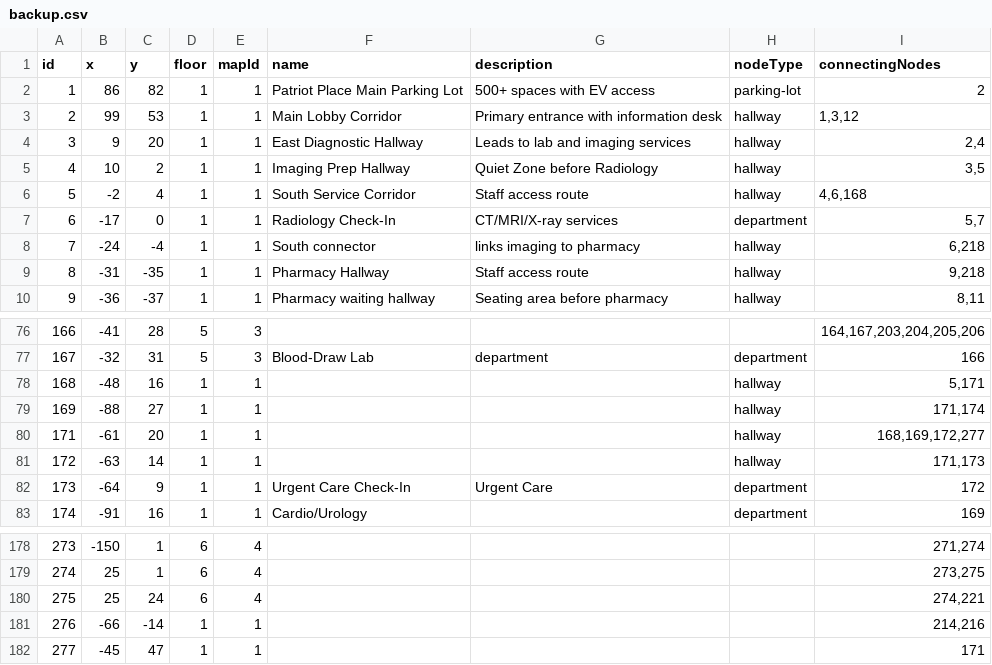
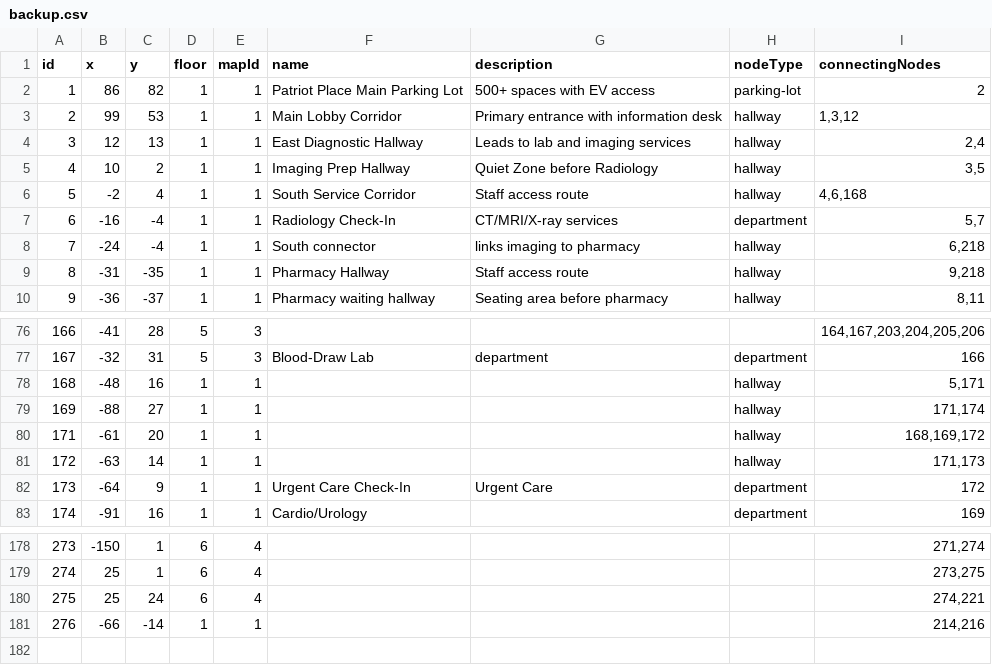
Before and after one commit to rohan908/team-o-copy, a CSV file: apps/backend/src/directoryBackup/backup.csv, drawn as a sheet; only a part is shown, gaps mark what is left out.

```diff
--- a/apps/backend/src/directoryBackup/backup.csv
+++ b/apps/backend/src/directoryBackup/backup.csv
@@ -3,6 +3,6 @@ id,x,y,floor,mapId,name,description,nodeType,connectingNodes
 2,99,53,1,1,Main Lobby Corridor,Primary entrance with information desk,hallway,"1,3,12"
-3,9,20,1,1,East Diagnostic Hallway,Leads to lab and imaging services,hallway,"2,4"
+3,12,13,1,1,East Diagnostic Hallway,Leads to lab and imaging services,hallway,"2,4"
 4,10,2,1,1,Imaging Prep Hallway,Quiet Zone before Radiology,hallway,"3,5"
 5,-2,4,1,1,South Service Corridor,Staff access route,hallway,"4,6,168"
-6,-17,0,1,1,Radiology Check-In,CT/MRI/X-ray services,department,"5,7"
+6,-16,-4,1,1,Radiology Check-In,CT/MRI/X-ray services,department,"5,7"
 7,-24,-4,1,1,South connector,links imaging to pharmacy,hallway,"6,218"
@@ -79,3 +79,3 @@ id,x,y,floor,mapId,name,description,nodeType,connectingNodes
 169,-88,27,1,1,,,hallway,"171,174"
-171,-61,20,1,1,,,hallway,"168,169,172,277"
+171,-61,20,1,1,,,hallway,"168,169,172"
 172,-63,14,1,1,,,hallway,"171,173"
@@ -181,2 +181 @@ id,x,y,floor,mapId,name,description,nodeType,connectingNodes
 276,-66,-14,1,1,,,,"214,216"
-277,-45,47,1,1,,,,171
```
Also changed, not shown: 6 other files.
